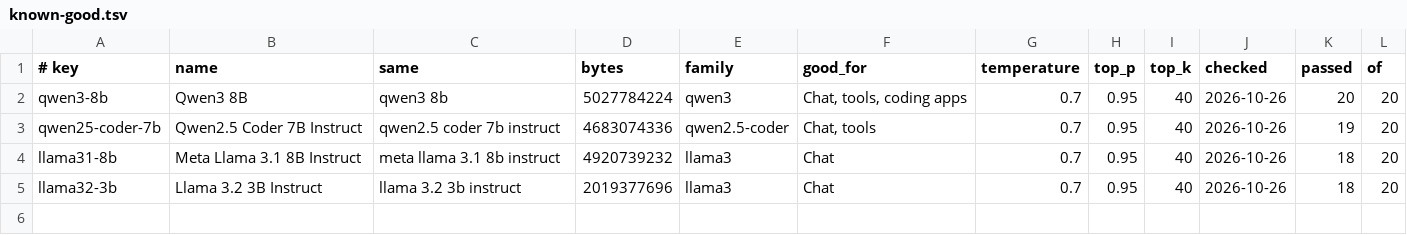
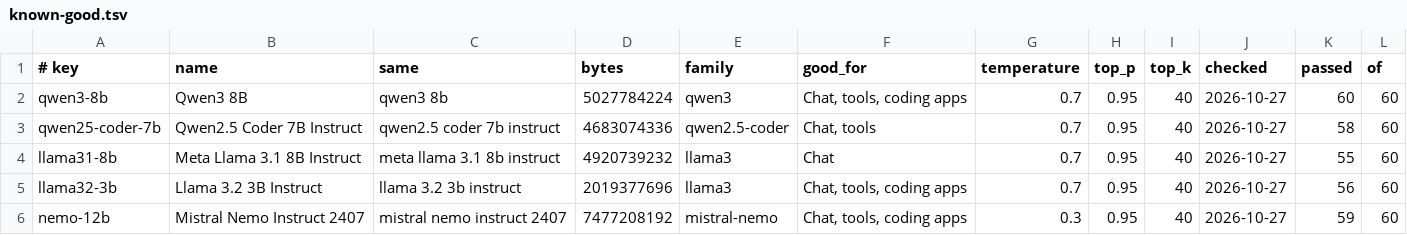
Before and after one commit to ThatRetiredDude/TokenStation5, a TSV file: known-good.tsv, drawn as a sheet.

Commit message:
Known-good: the PS5 tuning results
Each model's checks ran 3 times on the PS5 with ts5's standard sampling and
with its maker's. The standard settings did as well or better for all five
(Qwen3 8B 60 to 59 of 60, Coder 7B 58 to 57, Llama 3.1 8B 55 to 54, Llama
3.2 3B 56 to 51), so the rows keep them; Mistral Nemo tied at 59 and gets
Mistral's temperature 0.3. A use now counts when its checks pass in most
runs, and each needs the ones before it (coding apps needs tools).

```diff
--- a/known-good.tsv
+++ b/known-good.tsv
@@ -1,5 +1,6 @@
 # key	name	same	bytes	family	good_for	temperature	top_p	top_k	checked	passed	of
-qwen3-8b	Qwen3 8B	qwen3 8b	5027784224	qwen3	Chat, tools, coding apps	0.7	0.95	40	2026-10-26	20	20
-qwen25-coder-7b	Qwen2.5 Coder 7B Instruct	qwen2.5 coder 7b instruct	4683074336	qwen2.5-coder	Chat, tools	0.7	0.95	40	2026-10-26	19	20
-llama31-8b	Meta Llama 3.1 8B Instruct	meta llama 3.1 8b instruct	4920739232	llama3	Chat	0.7	0.95	40	2026-10-26	18	20
-llama32-3b	Llama 3.2 3B Instruct	llama 3.2 3b instruct	2019377696	llama3	Chat	0.7	0.95	40	2026-10-26	18	20
+qwen3-8b	Qwen3 8B	qwen3 8b	5027784224	qwen3	Chat, tools, coding apps	0.7	0.95	40	2026-10-27	60	60
+qwen25-coder-7b	Qwen2.5 Coder 7B Instruct	qwen2.5 coder 7b instruct	4683074336	qwen2.5-coder	Chat, tools	0.7	0.95	40	2026-10-27	58	60
+llama31-8b	Meta Llama 3.1 8B Instruct	meta llama 3.1 8b instruct	4920739232	llama3	Chat	0.7	0.95	40	2026-10-27	55	60
+llama32-3b	Llama 3.2 3B Instruct	llama 3.2 3b instruct	2019377696	llama3	Chat, tools, coding apps	0.7	0.95	40	2026-10-27	56	60
+nemo-12b	Mistral Nemo Instruct 2407	mistral nemo instruct 2407	7477208192	mistral-nemo	Chat, tools, coding apps	0.3	0.95	40	2026-10-27	59	60
```
Also changed, not shown: 2 other files.
